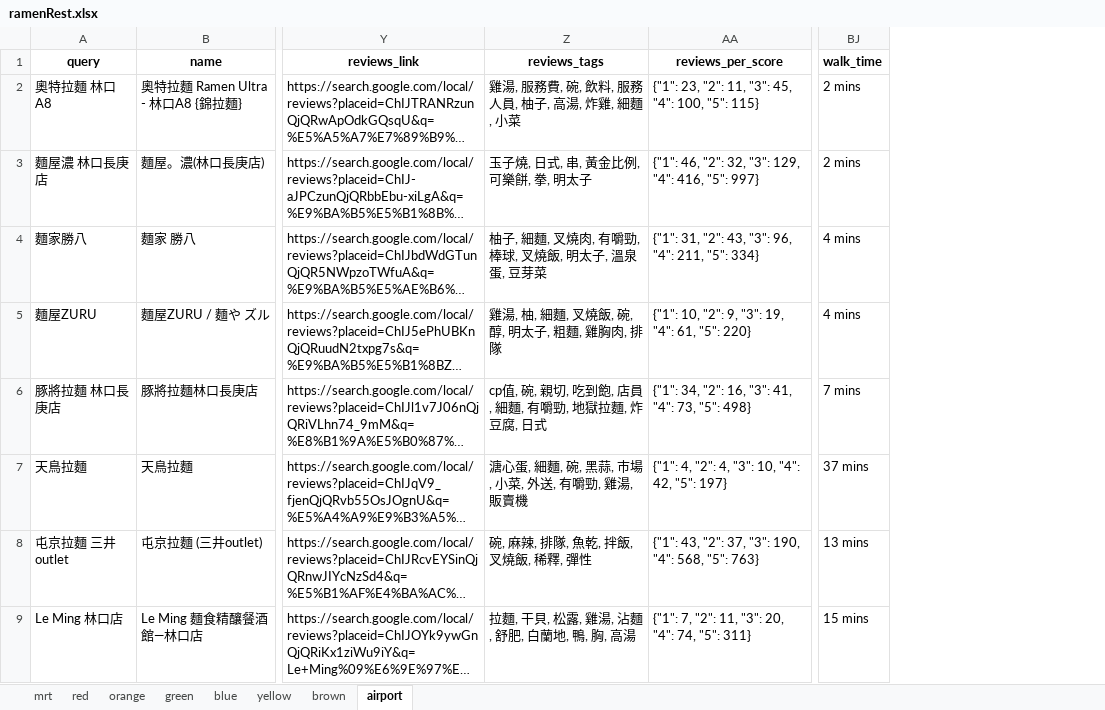
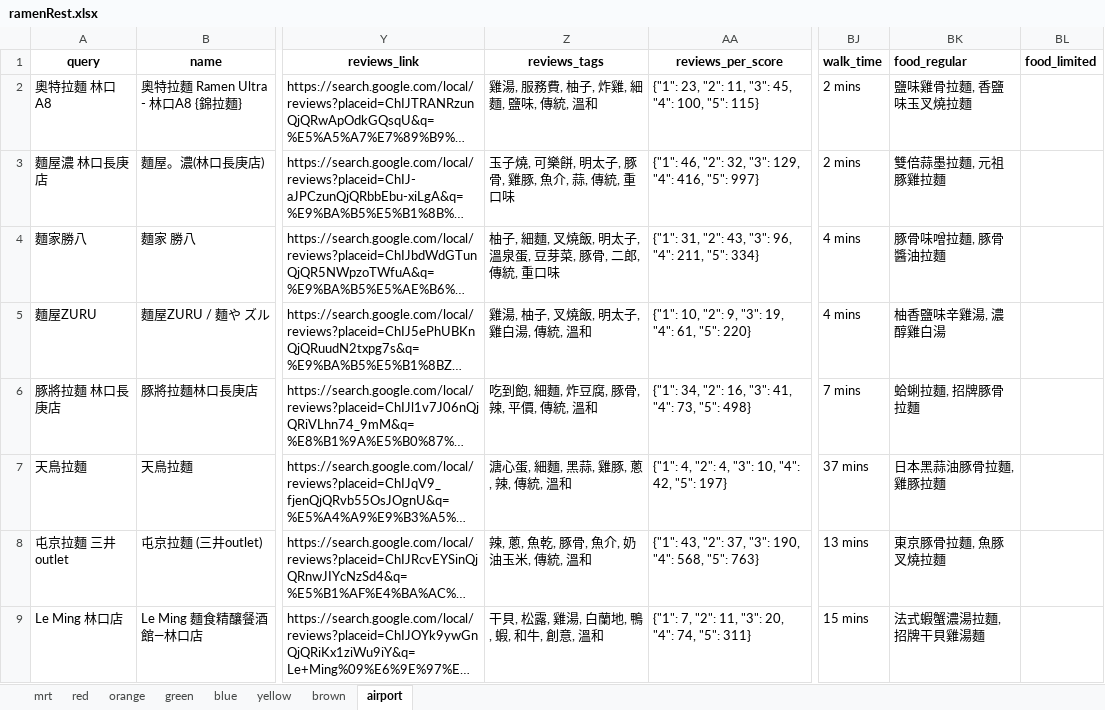
Before and after one commit to chiawen0104/findramen, an Excel workbook: data/ramenRest.xlsx, sheet airport, drawn as a sheet; only a part is shown, gaps mark what is left out; long unchanged cells end in …; values as stored, in another font and other column widths than the file's, no borders; the diff names each change by its address in the sheet, - before the commit and + after, or states it on an @@ line.

```diff
--- a/data/ramenRest.xlsx (sheet airport)
+++ b/data/ramenRest.xlsx (sheet airport)
+column BK (food_regular), rows 2-9: 鹽味雞骨拉麵, 香鹽味玉叉燒拉麵 | 雙倍蒜墨拉麵, 元祖豚雞拉麵 | 豚骨味噌拉麵, 豚骨醬油拉麵 | 柚香鹽味辛雞湯, 濃醇雞白湯 | 蛤蜊拉麵, 招牌豚骨拉麵 | 日本黑蒜油豚骨拉麵, 雞豚拉麵 | 東京豚骨拉麵, 魚豚叉燒拉麵 | 法式蝦蟹濃湯拉麵, 招牌干貝雞湯麵
+column BL (food_limited), empty
-Z2 (reviews_tags): 雞湯, 服務費, 碗, 飲料, 服務人員, 柚子, 高湯, 炸雞, 細麵, 小菜
+Z2 (reviews_tags): 雞湯, 服務費, 柚子, 炸雞, 細麵, 鹽味, 傳統, 溫和
-Z3 (reviews_tags): 玉子燒, 日式, 串, 黃金比例, 可樂餅, 拳, 明太子
+Z3 (reviews_tags): 玉子燒, 可樂餅, 明太子, 豚骨, 雞豚, 魚介, 蒜, 傳統, 重口味
-Z4 (reviews_tags): 柚子, 細麵, 叉燒肉, 有嚼勁, 棒球, 叉燒飯, 明太子, 溫泉蛋, 豆芽菜
+Z4 (reviews_tags): 柚子, 細麵, 叉燒飯, 明太子, 溫泉蛋, 豆芽菜, 豚骨, 二郎, 傳統, 重口味
-Z5 (reviews_tags): 雞湯, 柚, 細麵, 叉燒飯, 碗, 醇, 明太子, 粗麵, 雞胸肉, 排隊
+Z5 (reviews_tags): 雞湯, 柚子, 叉燒飯, 明太子, 雞白湯, 傳統, 溫和
-Z6 (reviews_tags): cp值, 碗, 親切, 吃到飽, 店員, 細麵, 有嚼勁, 地獄拉麵, 炸豆腐, 日式
+Z6 (reviews_tags): 吃到飽, 細麵, 炸豆腐, 豚骨, 辣, 平價, 傳統, 溫和
-Z7 (reviews_tags): 溏心蛋, 細麵, 碗, 黑蒜, 市場, 小菜, 外送, 有嚼勁, 雞湯, 販賣機
+Z7 (reviews_tags): 溏心蛋, 細麵, 黑蒜, 雞豚, 蔥, 辣, 傳統, 溫和
-Z8 (reviews_tags): 碗, 麻辣, 排隊, 魚乾, 拌飯, 叉燒飯, 稀釋, 彈性
+Z8 (reviews_tags): 辣, 蔥, 魚乾, 豚骨, 魚介, 奶油玉米, 傳統, 溫和
-Z9 (reviews_tags): 拉麵, 干貝, 松露, 雞湯, 沾麵, 舒肥, 白蘭地, 鴨, 胸, 高湯
+Z9 (reviews_tags): 干貝, 松露, 雞湯, 白蘭地, 鴨, 蝦, 和牛, 創意, 溫和
```
Also changed, not shown: sheet red, sheet orange, sheet blue, sheet brown, sheet green, sheet yellow.
